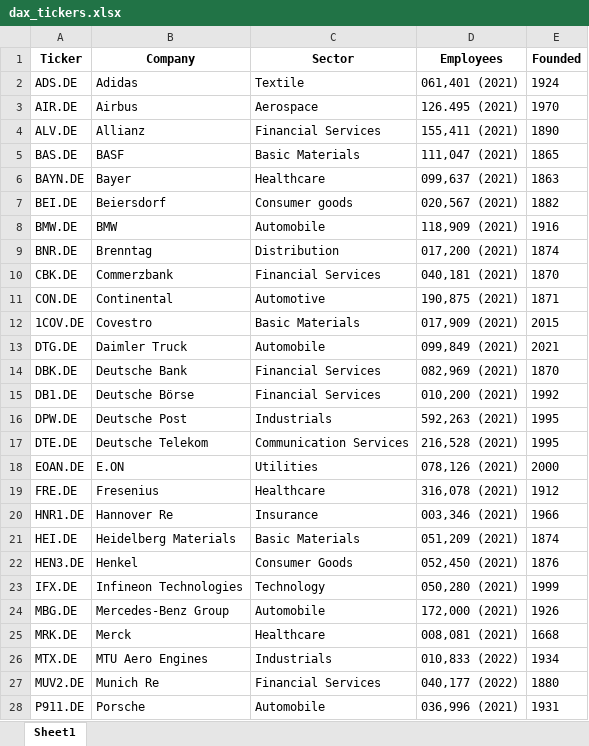
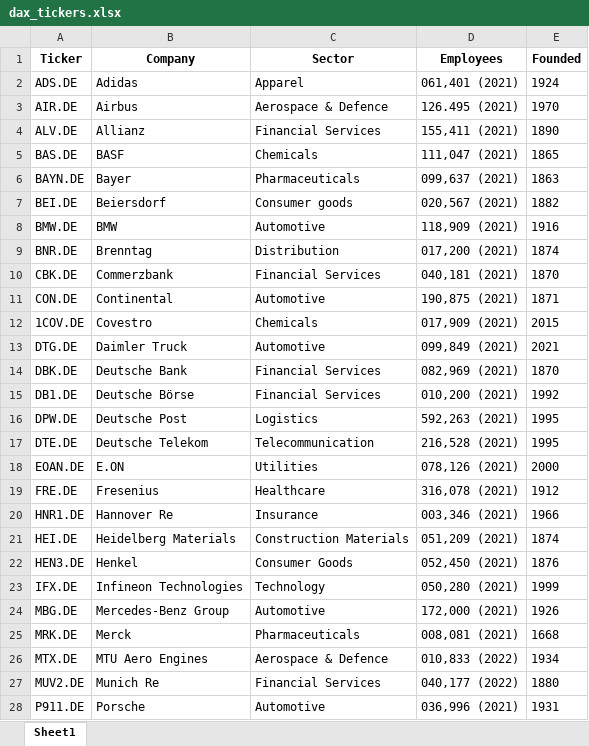
Before and after one commit to maxruffo/XLSX_Data_Stock_Crypto_Data, an Excel workbook: data/stocks/~index_ticker_list/europe/dax_tickers.xlsx, sheet Sheet1, drawn as a sheet; only a part is shown; values as stored, in another font and other column widths than the file's, no borders; the diff covers the shown part only; the diff names each change by its address in the sheet, - before the commit and + after, or states it on an @@ line.

```diff
--- a/data/stocks/~index_ticker_list/europe/dax_tickers.xlsx (sheet Sheet1)
+++ b/data/stocks/~index_ticker_list/europe/dax_tickers.xlsx (sheet Sheet1)
-C2 (Sector): Textile
+C2 (Sector): Apparel
-C3 (Sector): Aerospace
+C3 (Sector): Aerospace & Defence
-C5 (Sector): Basic Materials
+C5 (Sector): Chemicals
-C6 (Sector): Healthcare
+C6 (Sector): Pharmaceuticals
-C8 (Sector): Automobile
+C8 (Sector): Automotive
-C12 (Sector): Basic Materials
+C12 (Sector): Chemicals
-C13 (Sector): Automobile
+C13 (Sector): Automotive
-C16 (Sector): Industrials
+C16 (Sector): Logistics
-C17 (Sector): Communication Services
+C17 (Sector): Telecommunication
-C21 (Sector): Basic Materials
+C21 (Sector): Construction Materials
-C24 (Sector): Automobile
+C24 (Sector): Automotive
-C25 (Sector): Healthcare
+C25 (Sector): Pharmaceuticals
-C26 (Sector): Industrials
+C26 (Sector): Aerospace & Defence
-C28 (Sector): Automobile
+C28 (Sector): Automotive
```
Also changed, not shown: 6 edited cells elsewhere in this sheet, data/stocks/~index_ticker_list/europe/cac_40_tickers.xlsx, data/stocks/~index_ticker_list/europe/ftse_100_tickers.xlsx, 4 other files.
